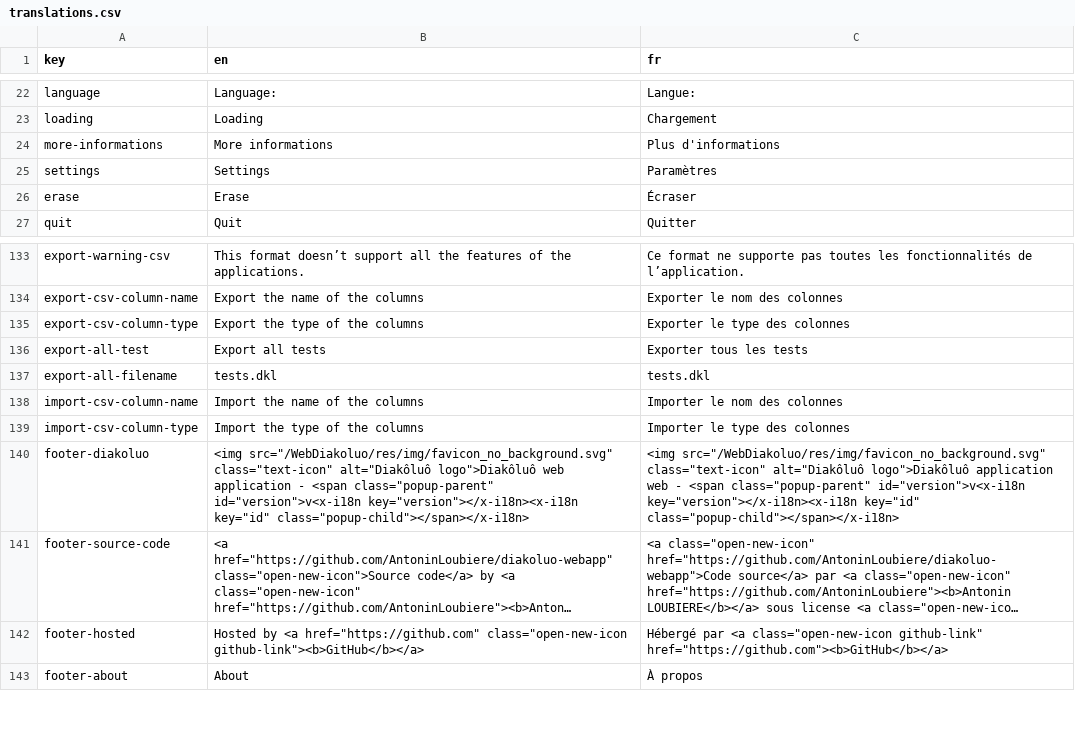
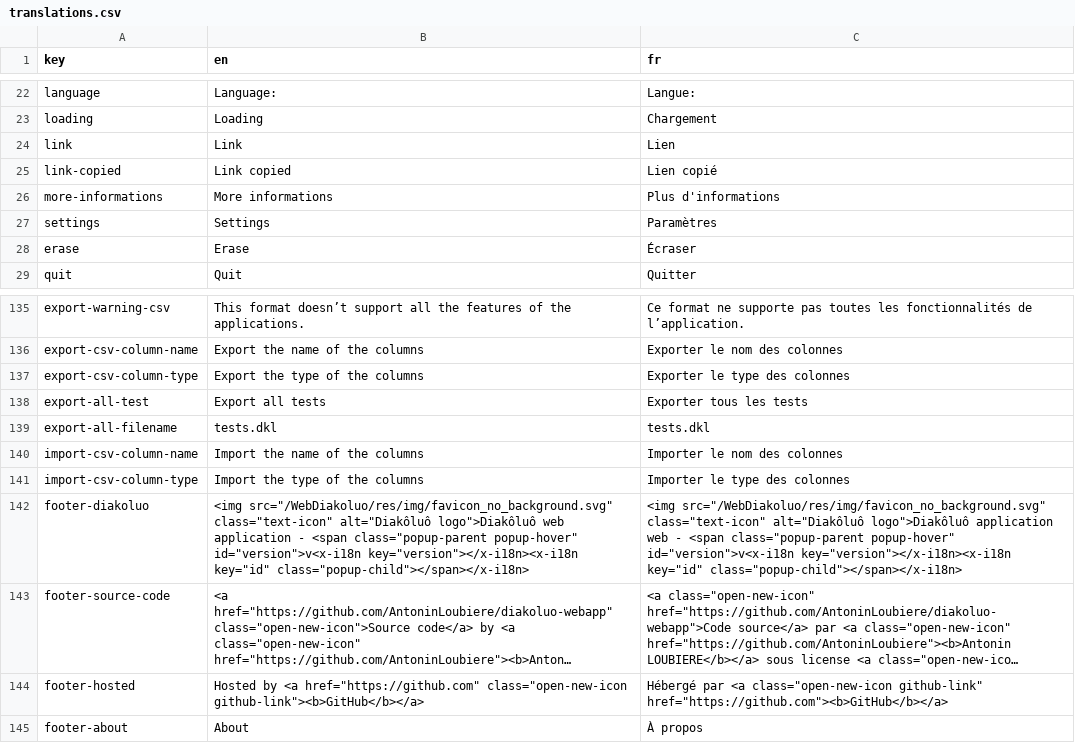
Before and after one commit to AntoninLoubiere/WebDiakoluo, a CSV file: res/translations/translations.csv, drawn as a sheet; only a part is shown, gaps mark what is left out; long unchanged cells end in …; addresses are those after the commit; the diff names each change by its address in the sheet, - before the commit and + after, or states it on an @@ line.

Commit message:
Implement link copy.
Implement link copy.

```diff
--- a/res/translations/translations.csv
+++ b/res/translations/translations.csv
+row 24: link | Link | Lien
+row 25: link-copied | Link copied | Lien copié
-B142 (en): …- <span class="popup-parent" id="version">v<x-i18n key="version"></x-i18n><x-i18n…
+B142 (en): …- <span class="popup-parent popup-hover" id="version">v<x-i18n key="version"></x-i18n><x-i18n…
-C142 (fr): …- <span class="popup-parent" id="version">v<x-i18n key="version"></x-i18n><x-i18n…
+C142 (fr): …- <span class="popup-parent popup-hover" id="version">v<x-i18n key="version"></x-i18n><x-i18n…
```
Also changed, not shown: 11 other files.
